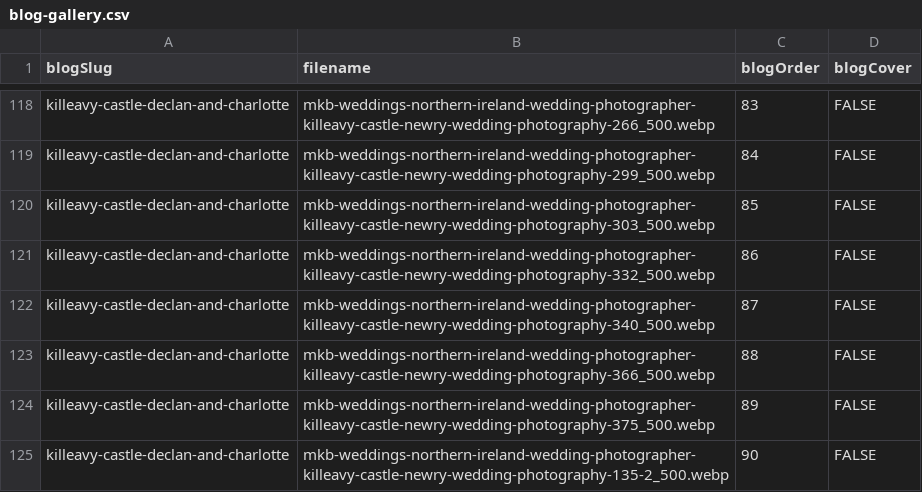
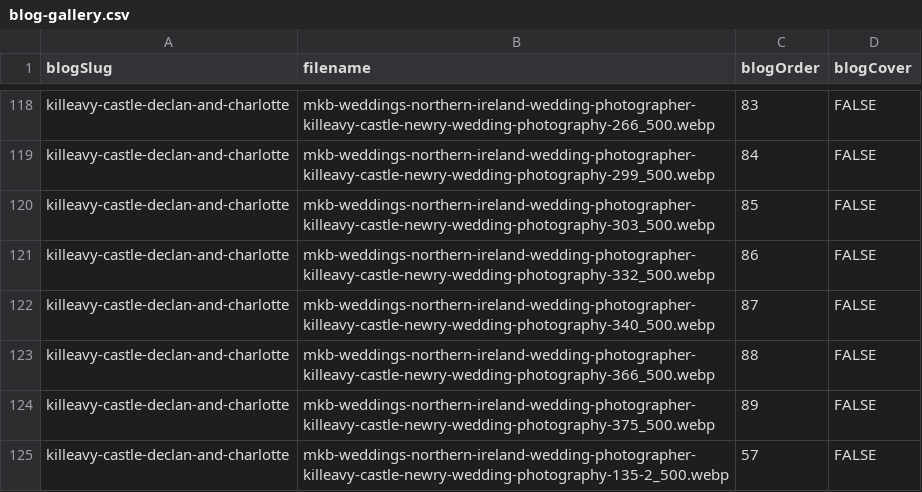
Before and after one commit to mkbarnes2001/mkb-weddings, a CSV file: public/blog-gallery.csv, drawn as a sheet; only a part is shown, gaps mark what is left out.

Commit message:
update

```diff
--- a/public/blog-gallery.csv
+++ b/public/blog-gallery.csv
@@ -124,2 +124,2 @@ killeavy-castle-declan-and-charlotte,mkb-weddings-northern-ireland-wedding-photo
 killeavy-castle-declan-and-charlotte,mkb-weddings-northern-ireland-wedding-photographer-killeavy-castle-newry-wedding-photography-375_500.webp,89,FALSE
-killeavy-castle-declan-and-charlotte,mkb-weddings-northern-ireland-wedding-photographer-killeavy-castle-newry-wedding-photography-135-2_500.webp,90,FALSE
+killeavy-castle-declan-and-charlotte,mkb-weddings-northern-ireland-wedding-photographer-killeavy-castle-newry-wedding-photography-135-2_500.webp,57,FALSE
```
